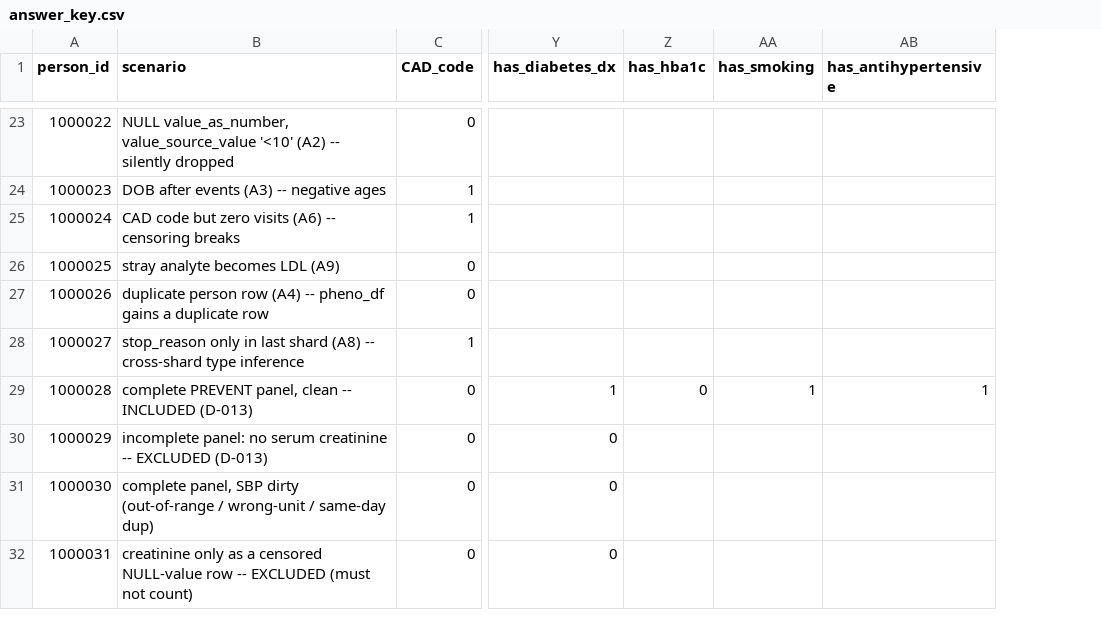
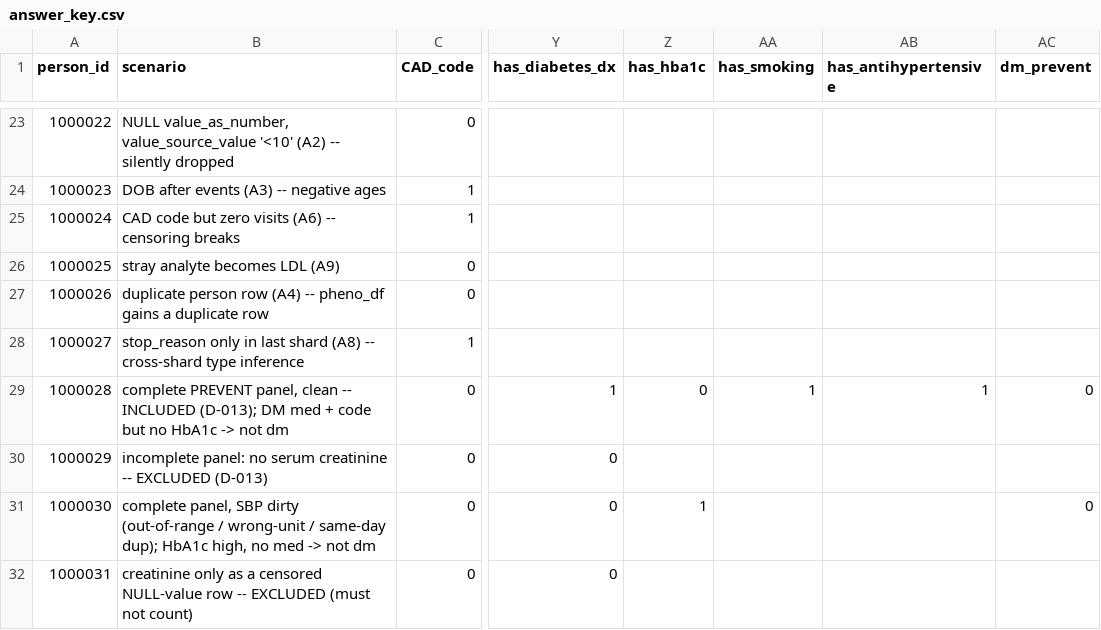
Before and after one commit to romanana081-svg/lancaster_lab, a CSV file: fixture/expected/answer_key.csv, drawn as a sheet; only a part is shown, gaps mark what is left out; the diff covers the shown part only; the diff names each change by its address in the sheet, - before the commit and + after, or states it on an @@ line.

```diff
--- a/fixture/expected/answer_key.csv
+++ b/fixture/expected/answer_key.csv
+column AC (dm_prevent), rows 29-31: 0 |  | 0
-B29 (scenario): …-- INCLUDED (D-013)
+B29 (scenario): …-- INCLUDED (D-013); DM med + code but no HbA1c -> not dm
-B31 (scenario): …/ same-day dup)
+B31 (scenario): …/ same-day dup); HbA1c high, no med -> not dm
-Z31 (has_hba1c): (empty)
+Z31 (has_hba1c): 1
```
Also changed, not shown: 1 added row and 1 edited cell elsewhere in this file, fixture/bucket/fc-secure-7e84f6f0-9e03-4626-b34e-6dcf5d5f1701/bq_exports/megan.lancaster@researchallofus.org/20240321/measurement_65837970/measurement_65837970_000000000000.csv, fixture/bucket/fc-secure-7e84f6f0-9e03-4626-b34e-6dcf5d5f1701/bq_exports/megan.lancaster@researchallofus.org/20240321/measurement_65837970/measurement_65837970_000000000001.csv, 14 other files.
